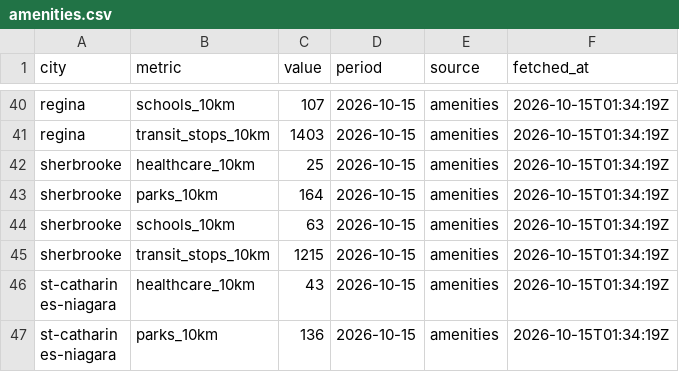
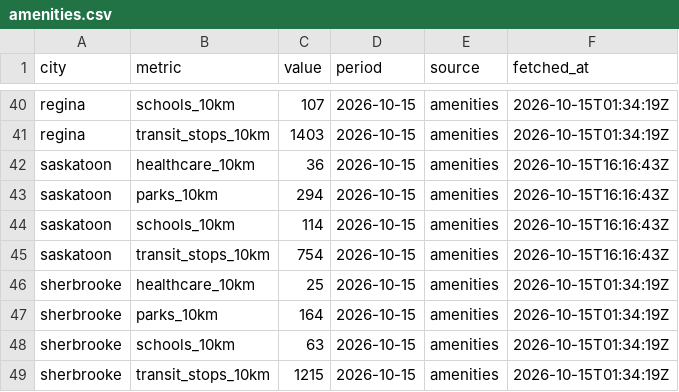
Before and after one commit to imran-ahmed377/city_rank_ai, a CSV file: data/metrics/amenities.csv, drawn as a sheet; only a part is shown, gaps mark what is left out; the shorter side is filled out with more unchanged rows.

```diff
--- a/data/metrics/amenities.csv
+++ b/data/metrics/amenities.csv
@@ -41,2 +41,6 @@ regina,schools_10km,107,2026-10-15,amenities,2026-10-15T01:34:19Z
 regina,transit_stops_10km,1403,2026-10-15,amenities,2026-10-15T01:34:19Z
+saskatoon,healthcare_10km,36,2026-10-15,amenities,2026-10-15T16:16:43Z
+saskatoon,parks_10km,294,2026-10-15,amenities,2026-10-15T16:16:43Z
+saskatoon,schools_10km,114,2026-10-15,amenities,2026-10-15T16:16:43Z
+saskatoon,transit_stops_10km,754,2026-10-15,amenities,2026-10-15T16:16:43Z
 sherbrooke,healthcare_10km,25,2026-10-15,amenities,2026-10-15T01:34:19Z
```
Also changed, not shown: data/history/rankings.csv, data/history/weather_observations.csv, 27 other files.
